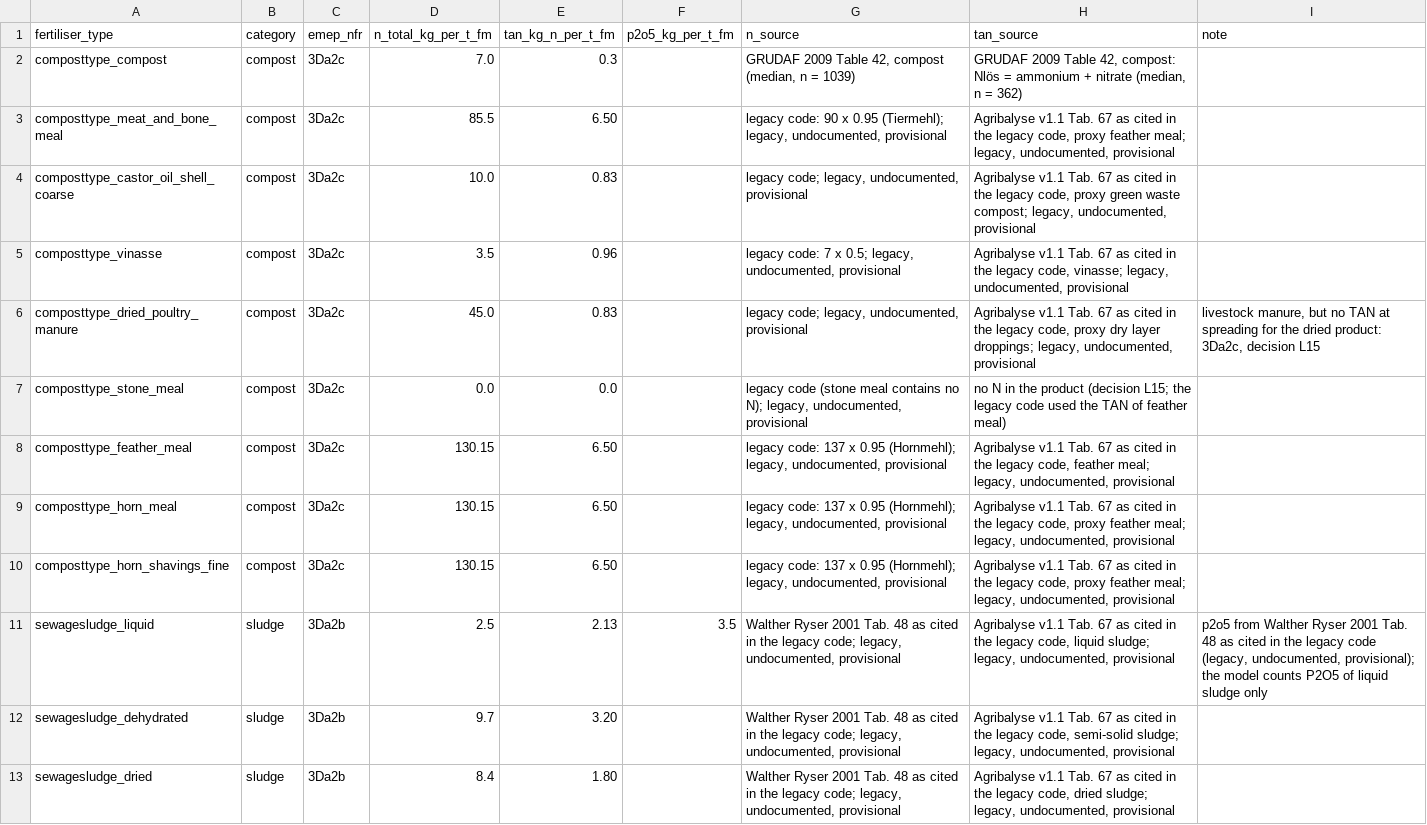
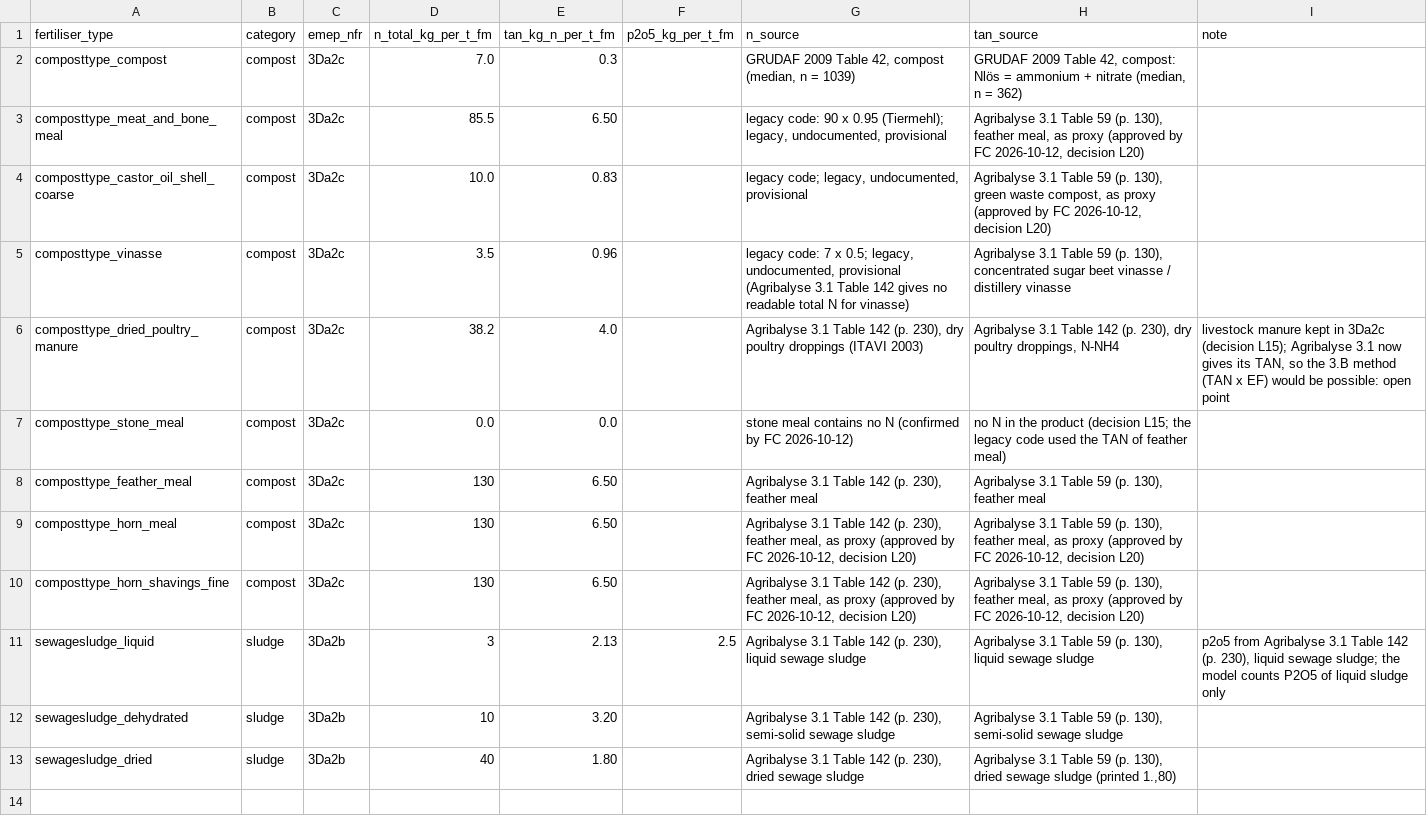
Before and after one commit to cirone-ecoinvent/agritoolv.1, a CSV file: data/organic_fertiliser_composition.csv, drawn as a sheet.

```diff
--- a/data/organic_fertiliser_composition.csv
+++ b/data/organic_fertiliser_composition.csv
@@ -2,12 +2,12 @@ fertiliser_type,category,emep_nfr,n_total_kg_per_t_fm,tan_kg_n_per_t_fm,p2o5_kg_
 composttype_compost,compost,3Da2c,7.0,0.3,,"GRUDAF 2009 Table 42, compost (median, n = 1039)","GRUDAF 2009 Table 42, compost: Nlös = ammonium + nitrate (median, n = 362)",
-composttype_meat_and_bone_meal,compost,3Da2c,85.5,6.50,,"legacy code: 90 x 0.95 (Tiermehl); legacy, undocumented, provisional","Agribalyse v1.1 Tab. 67 as cited in the legacy code, proxy feather meal; legacy, undocumented, provisional",
-composttype_castor_oil_shell_coarse,compost,3Da2c,10.0,0.83,,"legacy code; legacy, undocumented, provisional","Agribalyse v1.1 Tab. 67 as cited in the legacy code, proxy green waste compost; legacy, undocumented, provisional",
-composttype_vinasse,compost,3Da2c,3.5,0.96,,"legacy code: 7 x 0.5; legacy, undocumented, provisional","Agribalyse v1.1 Tab. 67 as cited in the legacy code, vinasse; legacy, undocumented, provisional",
-composttype_dried_poultry_manure,compost,3Da2c,45.0,0.83,,"legacy code; legacy, undocumented, provisional","Agribalyse v1.1 Tab. 67 as cited in the legacy code, proxy dry layer droppings; legacy, undocumented, provisional","livestock manure, but no TAN at spreading for the dried product: 3Da2c, decision L15"
-composttype_stone_meal,compost,3Da2c,0.0,0.0,,"legacy code (stone meal contains no N); legacy, undocumented, provisional",no N in the product (decision L15; the legacy code used the TAN of feather meal),
-composttype_feather_meal,compost,3Da2c,130.15,6.50,,"legacy code: 137 x 0.95 (Hornmehl); legacy, undocumented, provisional","Agribalyse v1.1 Tab. 67 as cited in the legacy code, feather meal; legacy, undocumented, provisional",
-composttype_horn_meal,compost,3Da2c,130.15,6.50,,"legacy code: 137 x 0.95 (Hornmehl); legacy, undocumented, provisional","Agribalyse v1.1 Tab. 67 as cited in the legacy code, proxy feather meal; legacy, undocumented, provisional",
-composttype_horn_shavings_fine,compost,3Da2c,130.15,6.50,,"legacy code: 137 x 0.95 (Hornmehl); legacy, undocumented, provisional","Agribalyse v1.1 Tab. 67 as cited in the legacy code, proxy feather meal; legacy, undocumented, provisional",
-sewagesludge_liquid,sludge,3Da2b,2.5,2.13,3.5,"Walther Ryser 2001 Tab. 48 as cited in the legacy code; legacy, undocumented, provisional","Agribalyse v1.1 Tab. 67 as cited in the legacy code, liquid sludge; legacy, undocumented, provisional","p2o5 from Walther Ryser 2001 Tab. 48 as cited in the legacy code (legacy, undocumented, provisional); the model counts P2O5 of liquid sludge only"
-sewagesludge_dehydrated,sludge,3Da2b,9.7,3.20,,"Walther Ryser 2001 Tab. 48 as cited in the legacy code; legacy, undocumented, provisional","Agribalyse v1.1 Tab. 67 as cited in the legacy code, semi-solid sludge; legacy, undocumented, provisional",
-sewagesludge_dried,sludge,3Da2b,8.4,1.80,,"Walther Ryser 2001 Tab. 48 as cited in the legacy code; legacy, undocumented, provisional","Agribalyse v1.1 Tab. 67 as cited in the legacy code, dried sludge; legacy, undocumented, provisional",
+composttype_meat_and_bone_meal,compost,3Da2c,85.5,6.50,,"legacy code: 90 x 0.95 (Tiermehl); legacy, undocumented, provisional","Agribalyse 3.1 Table 59 (p. 130), feather meal, as proxy (approved by FC 2026-10-12, decision L20)",
+composttype_castor_oil_shell_coarse,compost,3Da2c,10.0,0.83,,"legacy code; legacy, undocumented, provisional","Agribalyse 3.1 Table 59 (p. 130), green waste compost, as proxy (approved by FC 2026-10-12, decision L20)",
+composttype_vinasse,compost,3Da2c,3.5,0.96,,"legacy code: 7 x 0.5; legacy, undocumented, provisional (Agribalyse 3.1 Table 142 gives no readable total N for vinasse)","Agribalyse 3.1 Table 59 (p. 130), concentrated sugar beet vinasse / distillery vinasse",
+composttype_dried_poultry_manure,compost,3Da2c,38.2,4.0,,"Agribalyse 3.1 Table 142 (p. 230), dry poultry droppings (ITAVI 2003)","Agribalyse 3.1 Table 142 (p. 230), dry poultry droppings, N-NH4","livestock manure kept in 3Da2c (decision L15); Agribalyse 3.1 now gives its TAN, so the 3.B method (TAN x EF) would be possible: open point"
+composttype_stone_meal,compost,3Da2c,0.0,0.0,,stone meal contains no N (confirmed by FC 2026-10-12),no N in the product (decision L15; the legacy code used the TAN of feather meal),
+composttype_feather_meal,compost,3Da2c,130,6.50,,"Agribalyse 3.1 Table 142 (p. 230), feather meal","Agribalyse 3.1 Table 59 (p. 130), feather meal",
+composttype_horn_meal,compost,3Da2c,130,6.50,,"Agribalyse 3.1 Table 142 (p. 230), feather meal, as proxy (approved by FC 2026-10-12, decision L20)","Agribalyse 3.1 Table 59 (p. 130), feather meal, as proxy (approved by FC 2026-10-12, decision L20)",
+composttype_horn_shavings_fine,compost,3Da2c,130,6.50,,"Agribalyse 3.1 Table 142 (p. 230), feather meal, as proxy (approved by FC 2026-10-12, decision L20)","Agribalyse 3.1 Table 59 (p. 130), feather meal, as proxy (approved by FC 2026-10-12, decision L20)",
+sewagesludge_liquid,sludge,3Da2b,3,2.13,2.5,"Agribalyse 3.1 Table 142 (p. 230), liquid sewage sludge","Agribalyse 3.1 Table 59 (p. 130), liquid sewage sludge","p2o5 from Agribalyse 3.1 Table 142 (p. 230), liquid sewage sludge; the model counts P2O5 of liquid sludge only"
+sewagesludge_dehydrated,sludge,3Da2b,10,3.20,,"Agribalyse 3.1 Table 142 (p. 230), semi-solid sewage sludge","Agribalyse 3.1 Table 59 (p. 130), semi-solid sewage sludge",
+sewagesludge_dried,sludge,3Da2b,40,1.80,,"Agribalyse 3.1 Table 142 (p. 230), dried sewage sludge","Agribalyse 3.1 Table 59 (p. 130), dried sewage sludge (printed 1.,80)",
```
Also changed, not shown: data/sources.csv, 3 other files.
